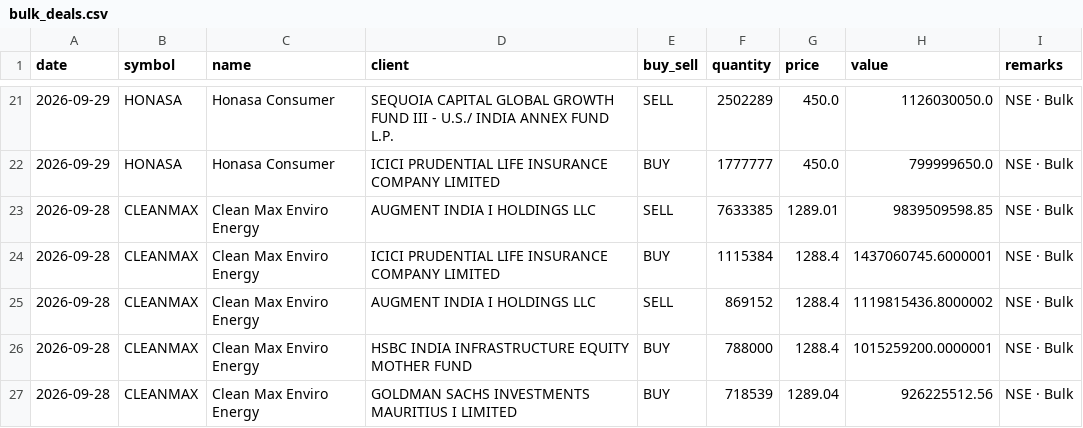
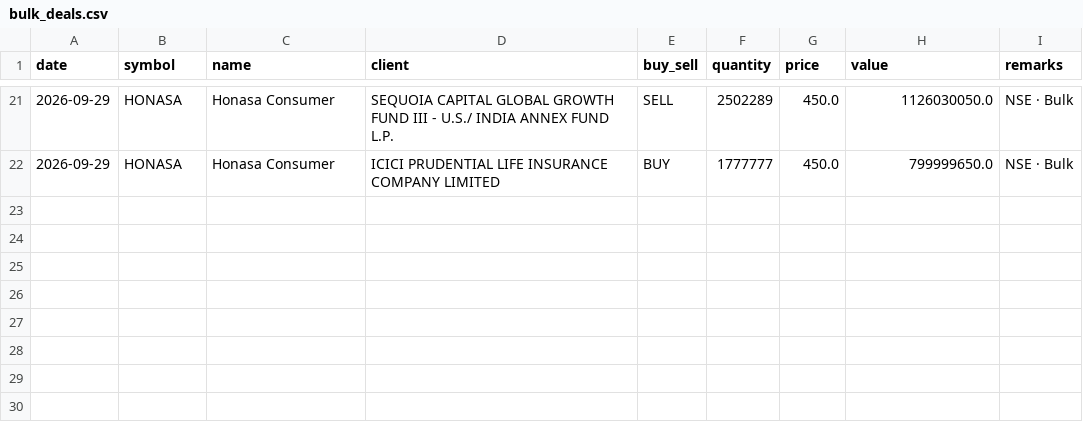
Before and after one commit to rajishnse-alt/trending_stocks, a CSV file: bulk_deals.csv, drawn as a sheet; only a part is shown, gaps mark what is left out; the diff names each change by its address in the sheet, - before the commit and + after, or states it on an @@ line.

```diff
--- a/bulk_deals.csv
+++ b/bulk_deals.csv
-row 23: 2026-09-28 | CLEANMAX | Clean Max Enviro Energy | AUGMENT INDIA I HOLDINGS LLC | SELL | 7633385 | 1289.01 | 9839509598.85 | NSE · Bulk
-row 24: 2026-09-28 | CLEANMAX | Clean Max Enviro Energy | ICICI PRUDENTIAL LIFE INSURANCE COMPANY LIMITED | BUY | 1115384 | 1288.4 | 1437060745.6000001 | NSE · Bulk
-row 25: 2026-09-28 | CLEANMAX | Clean Max Enviro Energy | AUGMENT INDIA I HOLDINGS LLC | SELL | 869152 | 1288.4 | 1119815436.8000002 | NSE · Bulk
-row 26: 2026-09-28 | CLEANMAX | Clean Max Enviro Energy | HSBC INDIA INFRASTRUCTURE EQUITY MOTHER FUND | BUY | 788000 | 1288.4 | 1015259200.0000001 | NSE · Bulk
-row 27: 2026-09-28 | CLEANMAX | Clean Max Enviro Energy | GOLDMAN SACHS INVESTMENTS MAURITIUS I LIMITED | BUY | 718539 | 1289.04 | 926225512.56 | NSE · Bulk
```
Also changed, not shown: 2 other files.
